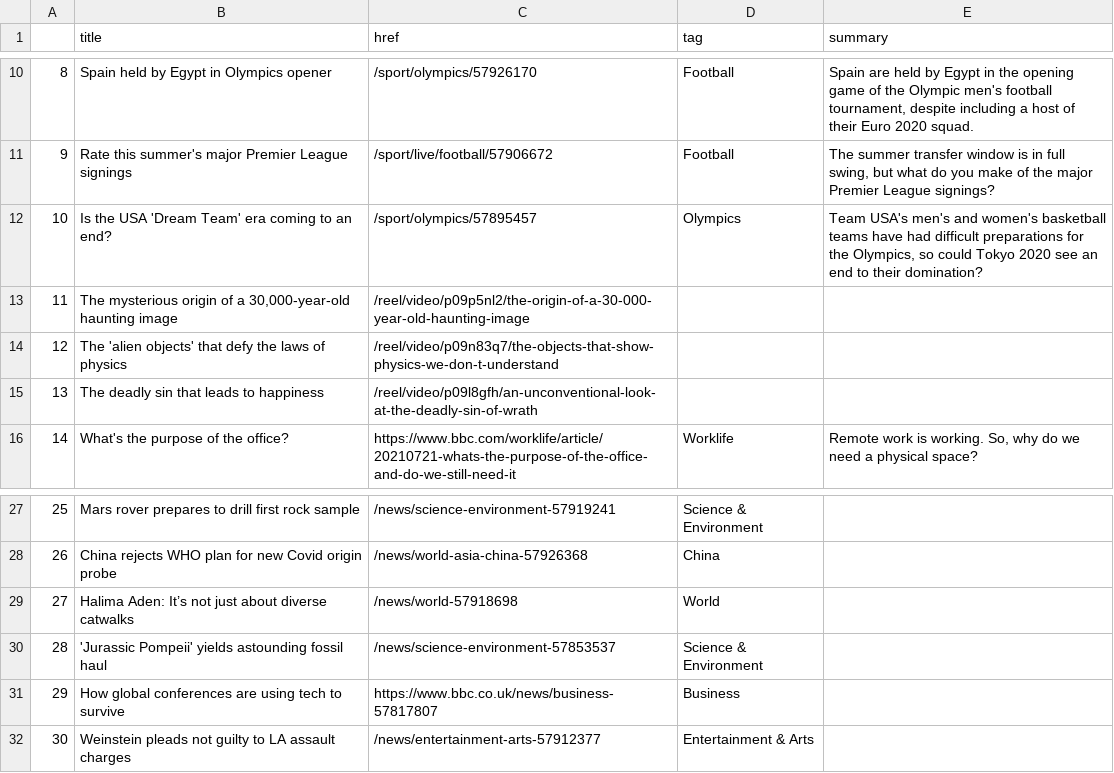
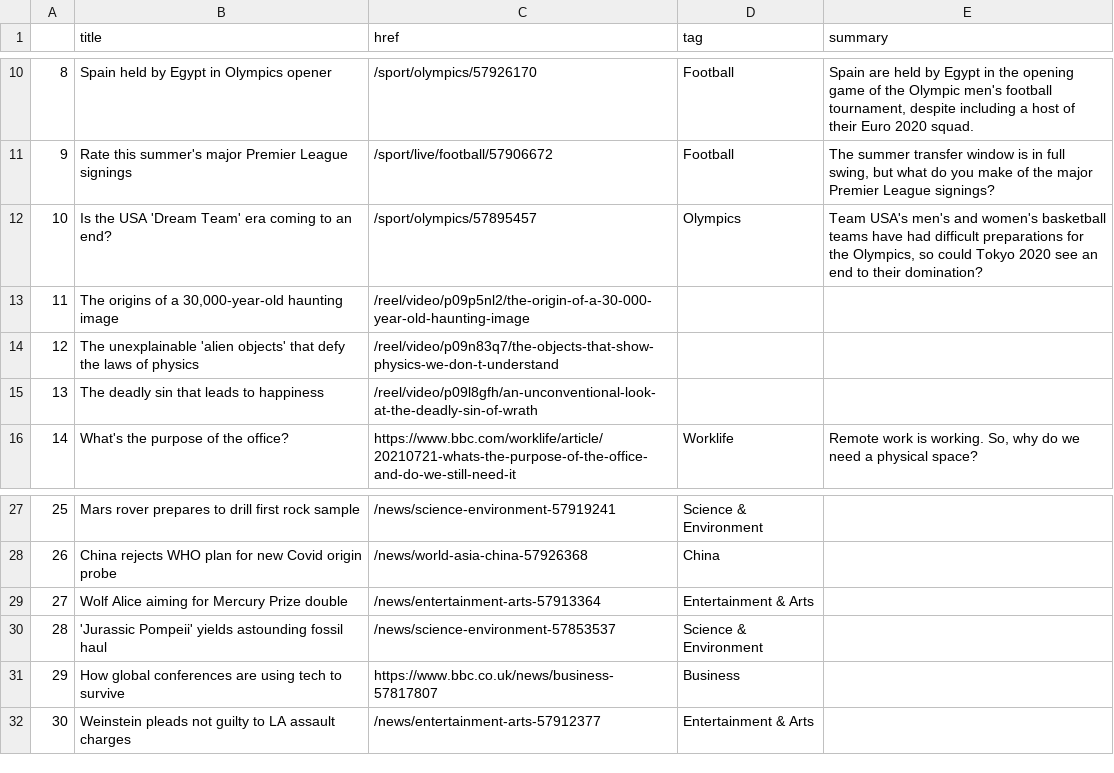
Before and after one commit to EMendy/Scraper_Info, a CSV file: bbc-headlines.csv, drawn as a sheet; only a part is shown, gaps mark what is left out.

```diff
--- a/bbc-headlines.csv
+++ b/bbc-headlines.csv
@@ -12,4 +12,4 @@
 10,Is the USA 'Dream Team' era coming to an end?,/sport/olympics/57895457,Olympics,"Team USA's men's and women's basketball teams have had difficult preparations for the Olympics, so could Tokyo 2020 see an end to their domination?"
-11,"The mysterious origin of a 30,000-year-old haunting image",/reel/video/p09p5nl2/the-origin-of-a-30-000-year-old-haunting-image,,
-12,The 'alien objects' that defy the laws of physics,/reel/video/p09n83q7/the-objects-that-show-physics-we-don-t-understand,,
+11,"The origins of a 30,000-year-old haunting image",/reel/video/p09p5nl2/the-origin-of-a-30-000-year-old-haunting-image,,
+12,The unexplainable 'alien objects' that defy the laws of physics,/reel/video/p09n83q7/the-objects-that-show-physics-we-don-t-understand,,
 13,The deadly sin that leads to happiness,/reel/video/p09l8gfh/an-unconventional-look-at-the-deadly-sin-of-wrath,,
@@ -28,3 +28,3 @@
 26,China rejects WHO plan for new Covid origin probe,/news/world-asia-china-57926368,China,
-27,Halima Aden: It’s not just about diverse catwalks,/news/world-57918698,World,
+27,Wolf Alice aiming for Mercury Prize double,/news/entertainment-arts-57913364,Entertainment & Arts,
 28,'Jurassic Pompeii' yields astounding fossil haul,/news/science-environment-57853537,Science & Environment,
```
